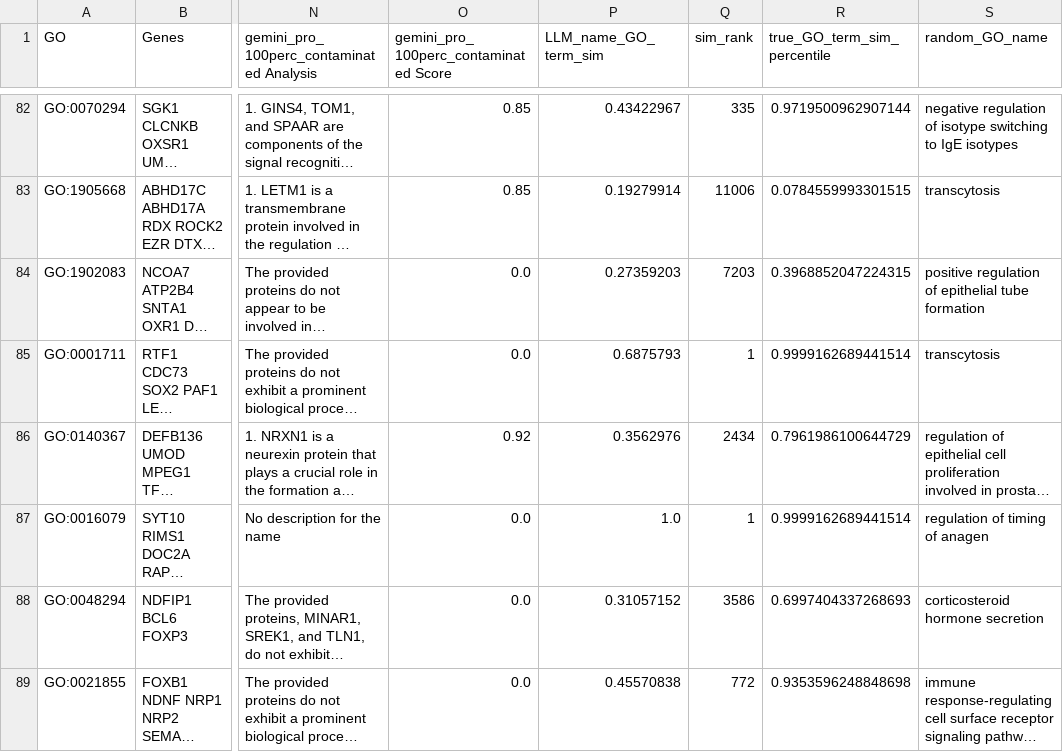
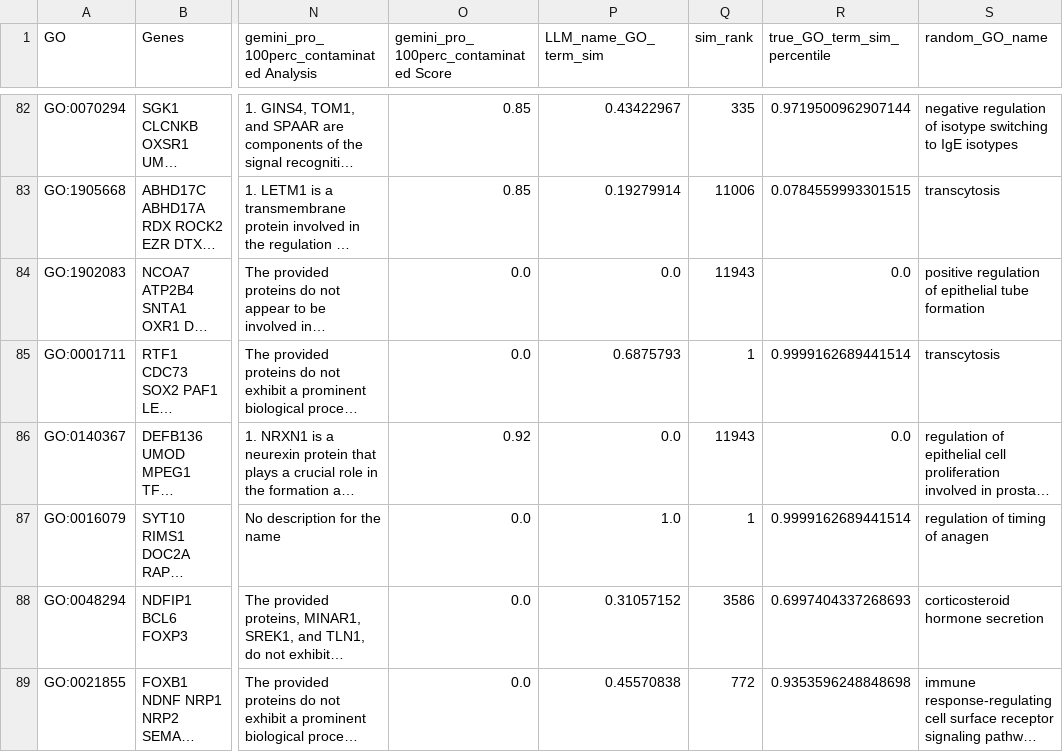
Before and after one commit to idekerlab/llm_evaluation_for_gene_set_interpretation, a TSV file: data/GO_term_analysis/model_compare/sim_rank_LLM_processed_model_compare_100set_gemini_pro.tsv, drawn as a sheet; only a part is shown, gaps mark what is left out; long unchanged cells end in …; the diff covers the shown part only; the diff names each change by its address in the sheet, - before the commit and + after, or states it on an @@ line.

```diff
--- a/data/GO_term_analysis/model_compare/sim_rank_LLM_processed_model_compare_100set_gemini_pro.tsv
+++ b/data/GO_term_analysis/model_compare/sim_rank_LLM_processed_model_compare_100set_gemini_pro.tsv
-P84 (LLM_name_GO_term_sim): 0.27359203
+P84 (LLM_name_GO_term_sim): 0.0
-Q84 (sim_rank): 7203
+Q84 (sim_rank): 11943
-R84 (true_GO_term_sim_percentile): 0.3968852047224315
+R84 (true_GO_term_sim_percentile): 0.0
-P86 (LLM_name_GO_term_sim): 0.3562976
+P86 (LLM_name_GO_term_sim): 0.0
-Q86 (sim_rank): 2434
+Q86 (sim_rank): 11943
-R86 (true_GO_term_sim_percentile): 0.7961986100644729
+R86 (true_GO_term_sim_percentile): 0.0
```
Also changed, not shown: 54 edited cells elsewhere in this file, data/GO_term_analysis/model_compare/sim_rank_LLM_processed_model_compare_100set_gpt_4.tsv, 7 other files.
